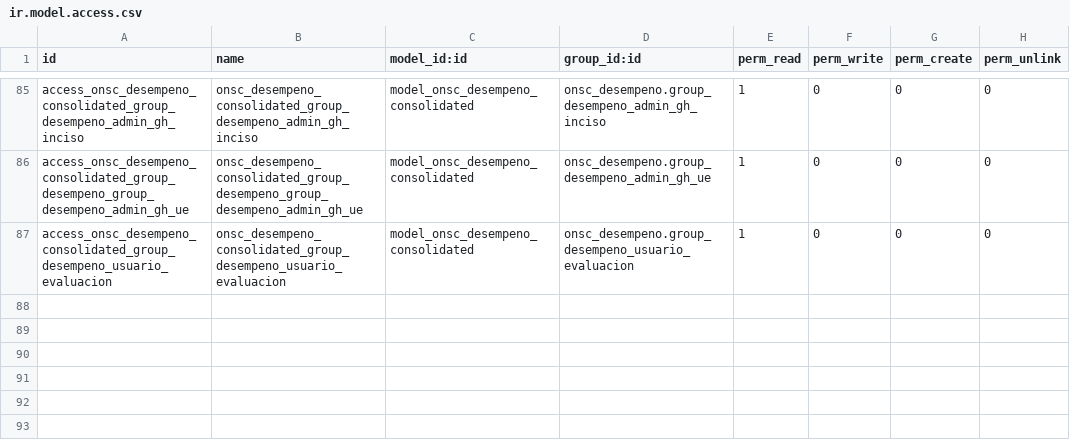
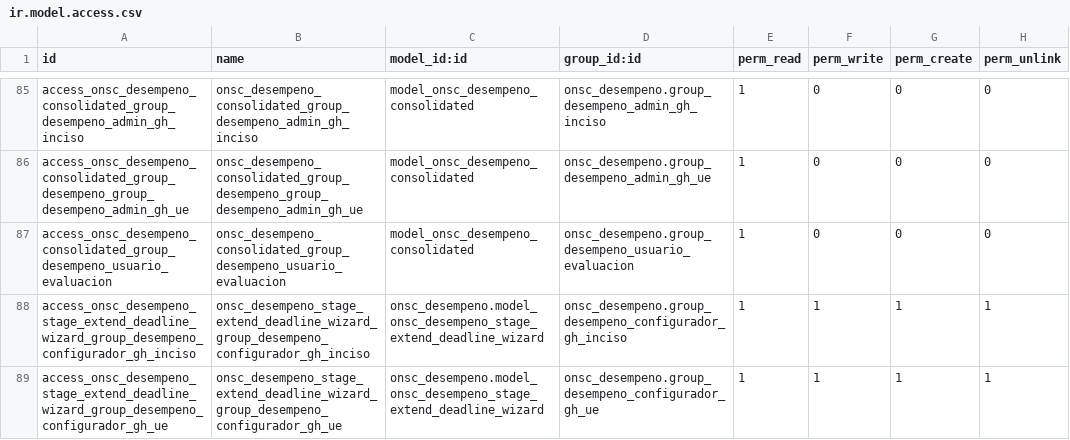
Before and after one commit to AtelUruguay/ONSC, a CSV file: onsc_desempeno/security/ir.model.access.csv, drawn as a sheet; only a part is shown, gaps mark what is left out.

Commit message:
[ADD][Desempeño]GDD_2.1.02 Configurar Etapa de evaluaciones 360° por UE - Botón extender plazo GDD_2.1.02 Configurar Etapa de evaluaciones 360° por UE - Botón cerrar FIX Sprint 4

```diff
--- a/onsc_desempeno/security/ir.model.access.csv
+++ b/onsc_desempeno/security/ir.model.access.csv
@@ -87 +87,3 @@ access_onsc_desempeno_consolidated_group_desempeno_group_desempeno_admin_gh_ue,o
 access_onsc_desempeno_consolidated_group_desempeno_usuario_evaluacion,onsc_desempeno_consolidated_group_desempeno_usuario_evaluacion,model_onsc_desempeno_consolidated,onsc_desempeno.group_desempeno_usuario_evaluacion,1,0,0,0
+access_onsc_desempeno_stage_extend_deadline_wizard_group_desempeno_configurador_gh_inciso,onsc_desempeno_stage_extend_deadline_wizard_group_desempeno_configurador_gh_inciso,onsc_desempeno.model_onsc_desempeno_stage_extend_deadline_wizard,onsc_desempeno.group_desempeno_configurador_gh_inciso,1,1,1,1
+access_onsc_desempeno_stage_extend_deadline_wizard_group_desempeno_configurador_gh_ue,onsc_desempeno_stage_extend_deadline_wizard_group_desempeno_configurador_gh_ue,onsc_desempeno.model_onsc_desempeno_stage_extend_deadline_wizard,onsc_desempeno.group_desempeno_configurador_gh_ue,1,1,1,1
```
Also changed, not shown: 7 other files.
